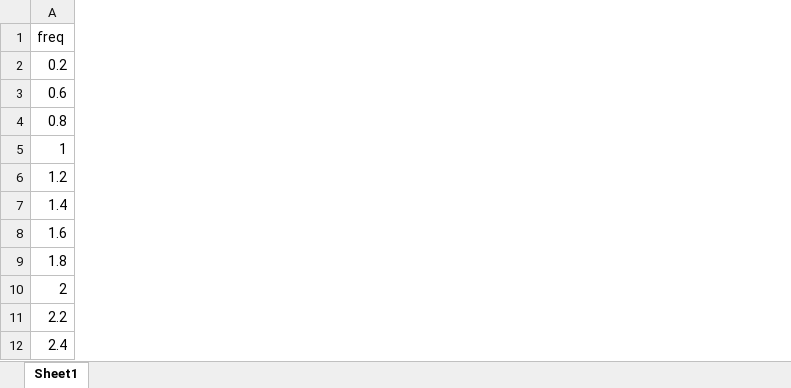
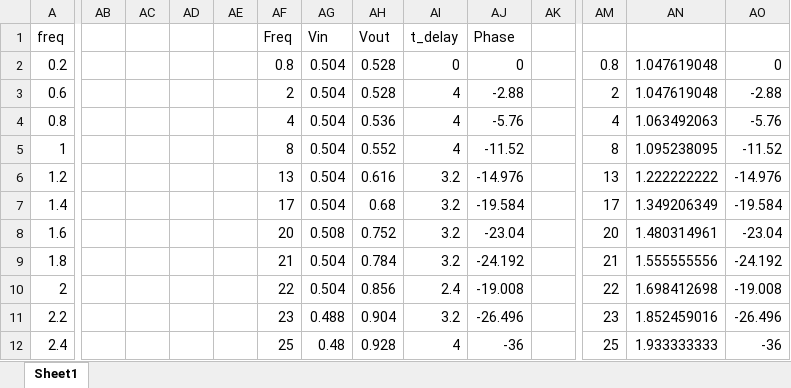
Before and after one commit to jakechung42/Control-Labs, an Excel workbook: MicrocontrollerLab/Lab6/Raw_Bode_data_HDD_8k_sampling_Kp_7.xlsx, sheet Sheet1, drawn as a sheet; only a part is shown, gaps mark what is left out; values as stored, in another font and other column widths than the file's, no borders; the diff covers the shown part only; the diff names each change by its address in the sheet, - before the commit and + after, or states it on an @@ line.

Commit message:
latest updated data to investigate different response

```diff
--- a/MicrocontrollerLab/Lab6/Raw_Bode_data_HDD_8k_sampling_Kp_7.xlsx (sheet Sheet1)
+++ b/MicrocontrollerLab/Lab6/Raw_Bode_data_HDD_8k_sampling_Kp_7.xlsx (sheet Sheet1)
+column AB, empty
+column AC, empty
+column AD, empty
+column AE, empty
+column AF, rows 1-12: Freq | 0.8 | 2 | 4 | 8 | 13 | 17 | 20 | 21 | 22 | 23 | 25
+column AG, rows 1-12: Vin | 0.504 | 0.504 | 0.504 | 0.504 | 0.504 | 0.504 | 0.508 | 0.504 | 0.504 | 0.488 | 0.48
+column AH, rows 1-12: Vout | 0.528 | 0.528 | 0.536 | 0.552 | 0.616 | 0.68 | 0.752 | 0.784 | 0.856 | 0.904 | 0.928
+column AI, rows 1-12: t_delay | 0 | 4 | 4 | 4 | 3.2 | 3.2 | 3.2 | 3.2 | 2.4 | 3.2 | 4
+column AJ, rows 1-12: Phase | 0 | -2.88 | -5.76 | -11.52 | -14.976 | -19.584 | -23.04 | -24.192 | -19.008 | -26.496 | -36
+column AK, empty
+column AM, rows 2-12: 0.8 | 2 | 4 | 8 | 13 | 17 | 20 | 21 | 22 | 23 | 25
+column AN, rows 2-12: 1.047619048 | 1.047619048 | 1.063492063 | 1.095238095 | 1.222222222 | 1.349206349 | 1.480314961 | 1.555555556 | 1.698412698 | 1.852459016 | 1.933333333
+column AO, rows 2-12: 0 | -2.88 | -5.76 | -11.52 | -14.976 | -19.584 | -23.04 | -24.192 | -19.008 | -26.496 | -36
```
Also changed, not shown: 1 added column elsewhere in this sheet, 5 other files.
